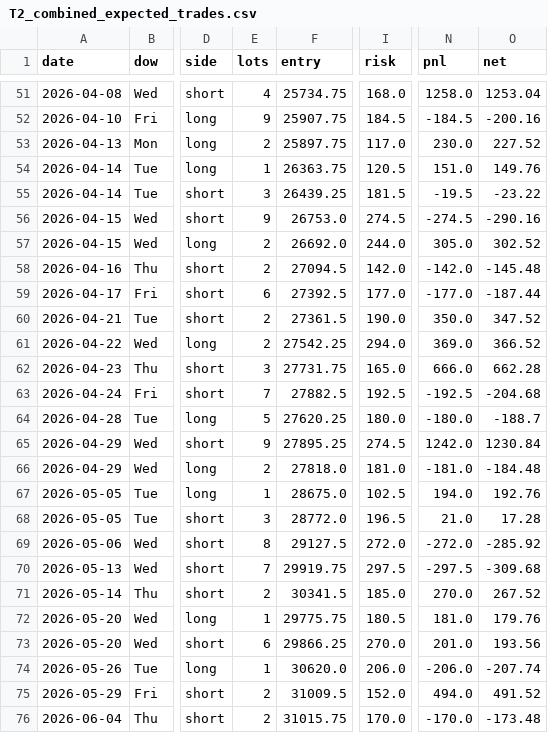
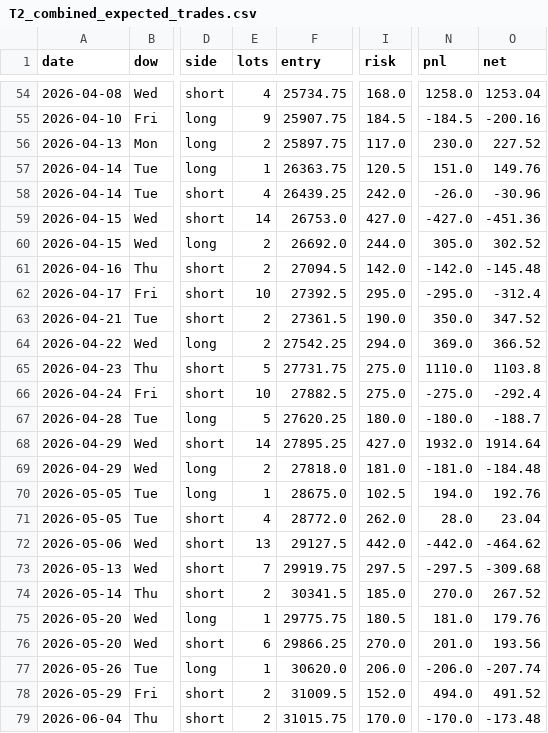
Before and after one commit to ytsehoos-create/Optimizer, a CSV file: output/2026.09.24-mnq-ib-v3/T2_combined_expected_trades.csv, drawn as a sheet; only a part is shown, gaps mark what is left out; addresses are those after the commit; the diff covers the shown part only; the diff names each change by its address in the sheet, - before the commit and + after, or states it on an @@ line.

```diff
--- a/output/2026.09.24-mnq-ib-v3/T2_combined_expected_trades.csv
+++ b/output/2026.09.24-mnq-ib-v3/T2_combined_expected_trades.csv
-E58 (lots): 3
+E58 (lots): 4
-I58 (risk): 181.5
+I58 (risk): 242.0
-N58 (pnl): -19.5
+N58 (pnl): -26.0
-O58 (net): -23.22
+O58 (net): -30.96
-E59 (lots): 9
+E59 (lots): 14
-I59 (risk): 274.5
+I59 (risk): 427.0
-N59 (pnl): -274.5
+N59 (pnl): -427.0
-O59 (net): -290.16
+O59 (net): -451.36
-E62 (lots): 6
+E62 (lots): 10
-I62 (risk): 177.0
+I62 (risk): 295.0
-N62 (pnl): -177.0
+N62 (pnl): -295.0
-O62 (net): -187.44
+O62 (net): -312.4
-E65 (lots): 3
+E65 (lots): 5
-I65 (risk): 165.0
+I65 (risk): 275.0
-N65 (pnl): 666.0
+N65 (pnl): 1110.0
-O65 (net): 662.28
+O65 (net): 1103.8
-E66 (lots): 7
+E66 (lots): 10
-I66 (risk): 192.5
+I66 (risk): 275.0
-N66 (pnl): -192.5
+N66 (pnl): -275.0
-O66 (net): -204.68
+O66 (net): -292.4
-E68 (lots): 9
+E68 (lots): 14
-I68 (risk): 274.5
+I68 (risk): 427.0
-N68 (pnl): 1242.0
+N68 (pnl): 1932.0
-O68 (net): 1230.84
+O68 (net): 1914.64
-E71 (lots): 3
+E71 (lots): 4
-I71 (risk): 196.5
+I71 (risk): 262.0
-N71 (pnl): 21.0
+N71 (pnl): 28.0
-O71 (net): 17.28
+O71 (net): 23.04
-E72 (lots): 8
+E72 (lots): 13
-I72 (risk): 272.0
+I72 (risk): 442.0
-N72 (pnl): -272.0
+N72 (pnl): -442.0
-O72 (net): -285.92
+O72 (net): -464.62
```
Also changed, not shown: 3 added rows and 70 edited cells elsewhere in this file, 3 other files.
